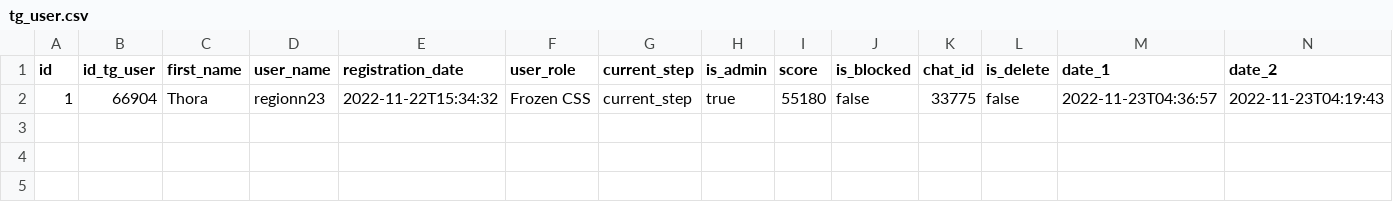
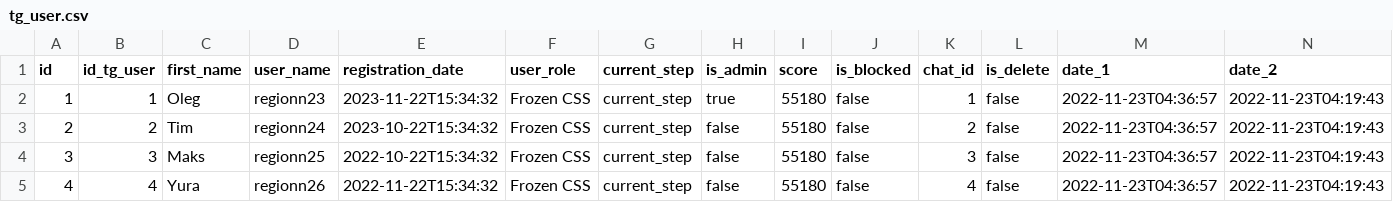
Before and after one commit to 23regionn/TG-bot, a CSV file: src/main/resources/config/liquibase/fake-data/tg_user.csv, drawn as a sheet; only a part is shown; rows hold the shown columns only; the diff names each change by its address in the sheet, - before the commit and + after, or states it on an @@ line.

```diff
--- a/src/main/resources/config/liquibase/fake-data/tg_user.csv
+++ b/src/main/resources/config/liquibase/fake-data/tg_user.csv
-B2 (id_tg_user): 66904
+B2 (id_tg_user): 1
-C2 (first_name): Thora
+C2 (first_name): Oleg
-E2 (registration_date): 2022-11-22T15:34:32
+E2 (registration_date): 2023-11-22T15:34:32
-K2 (chat_id): 33775
+K2 (chat_id): 1
+row 3: 2 | 2 | Tim | regionn24 | 2023-10-22T15:34:32 | Frozen CSS | current_step | false | 55180 | false | 2 | false | 2022-11-23T04:36:57 | 2022-11-23T04:19:43
+row 4: 3 | 3 | Maks | regionn25 | 2022-10-22T15:34:32 | Frozen CSS | current_step | false | 55180 | false | 3 | false | 2022-11-23T04:36:57 | 2022-11-23T04:19:43
+row 5: 4 | 4 | Yura | regionn26 | 2022-11-22T15:34:32 | Frozen CSS | current_step | false | 55180 | false | 4 | false | 2022-11-23T04:36:57 | 2022-11-23T04:19:43
```
Also changed, not shown: src/main/resources/config/liquibase/fake-data/search_type_log.csv, 13 other files.
